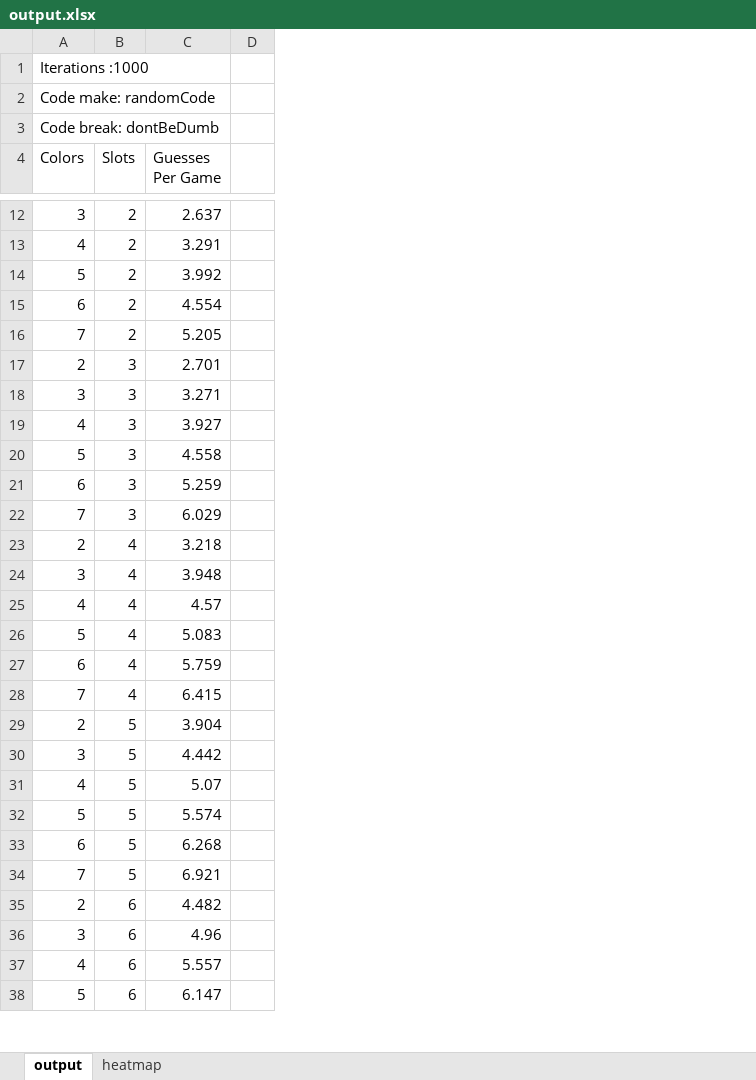
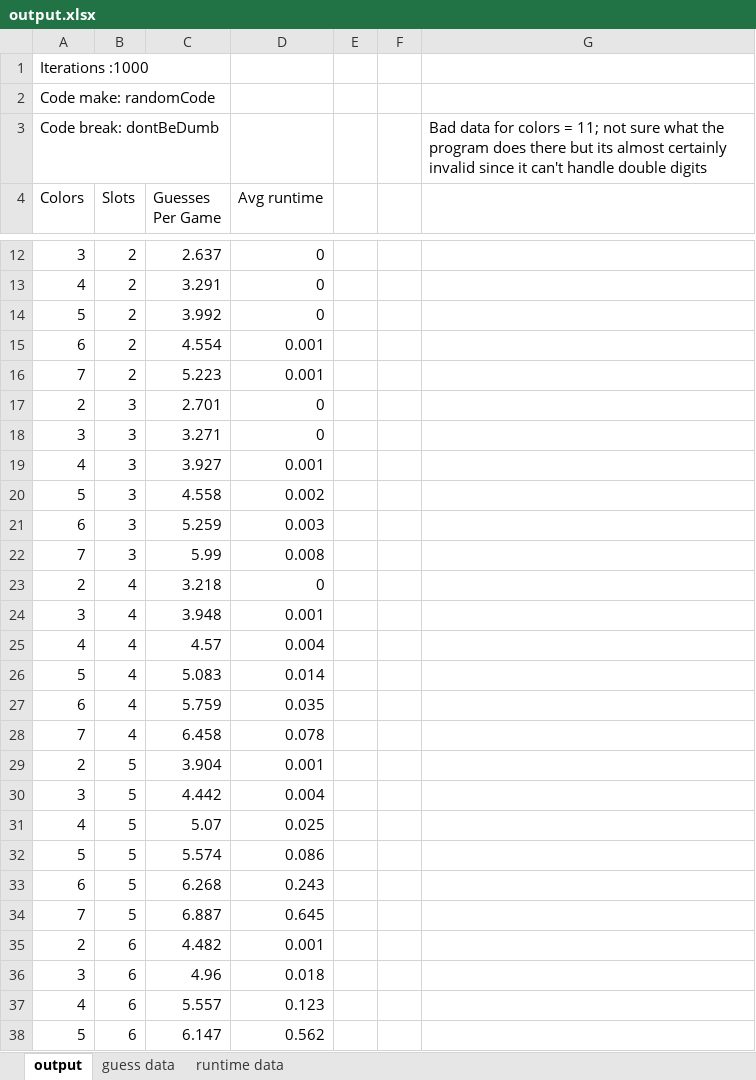
Before and after one commit to Mwnesbitt/mastermind, an Excel workbook: output.xlsx, sheet output, drawn as a sheet; only a part is shown, gaps mark what is left out; values as stored, in another font and other column widths than the file's, no borders; charts and pictures not drawn; the diff covers the shown part only; the diff names each change by its address in the sheet, - before the commit and + after, or states it on an @@ line.

Commit message:
output

```diff
--- a/output.xlsx (sheet output)
+++ b/output.xlsx (sheet output)
-sheet tab: heatmap
+sheet tab: guess data
+sheet tab: runtime data
+column D (Avg runtime), rows 12-38: 0 | 0 | 0 | 0.001 | 0.001 | 0 | 0 | 0.001 | 0.002 | 0.003 | 0.008 | 0 | 0.001 | 0.004 | 0.014 | 0.035 | 0.078 | 0.001 | 0.004 | 0.025 | 0.086 | 0.243 | 0.645 | 0.001 | 0.018 | 0.123 | 0.562
+column F, empty
+column G, row 3: Bad data for colors = 11; not sure what the program does there but its almost certainly invalid since it can't handle double digits
-C16 (Guesses Per Game): 5.205
+C16 (Guesses Per Game): 5.223
-C22 (Guesses Per Game): 6.029
+C22 (Guesses Per Game): 5.99
-C28 (Guesses Per Game): 6.415
+C28 (Guesses Per Game): 6.458
-C34 (Guesses Per Game): 6.921
+C34 (Guesses Per Game): 6.887
```
Also changed, not shown: 7 added rows and 29 edited cells elsewhere in this sheet, charts or pictures, 1 other file.
